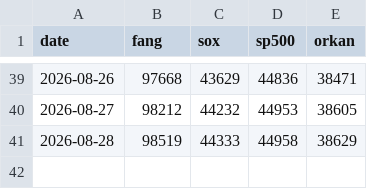
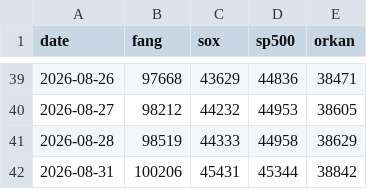
Before and after one commit to itbizmonky/BaseLine, a CSV file: data/history.csv, drawn as a sheet; only a part is shown, gaps mark what is left out.

```diff
--- a/data/history.csv
+++ b/data/history.csv
@@ -41 +41,2 @@ date,fang,sox,sp500,orkan
 2026-08-28,98519,44333,44958,38629
+2026-08-31,100206,45431,45344,38842
```
Also changed, not shown: 1 other file.
